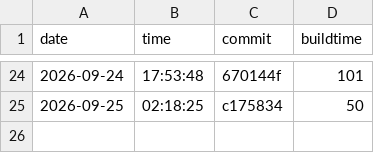
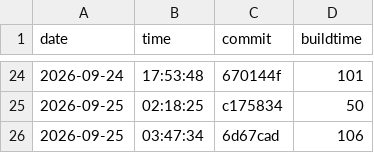
Before and after one commit to nguyentrungnghia1802/use, a CSV file: docs/archunit-results/build-times.csv, drawn as a sheet; only a part is shown, gaps mark what is left out; the diff names each change by its address in the sheet, - before the commit and + after, or states it on an @@ line.

```diff
--- a/docs/archunit-results/build-times.csv
+++ b/docs/archunit-results/build-times.csv
+row 26: 2026-09-25 | 03:47:34 | 6d67cad | 106
```
Also changed, not shown: docs/archunit-results/cycles-tests.csv, docs/archunit-results/layer-violations.csv.
